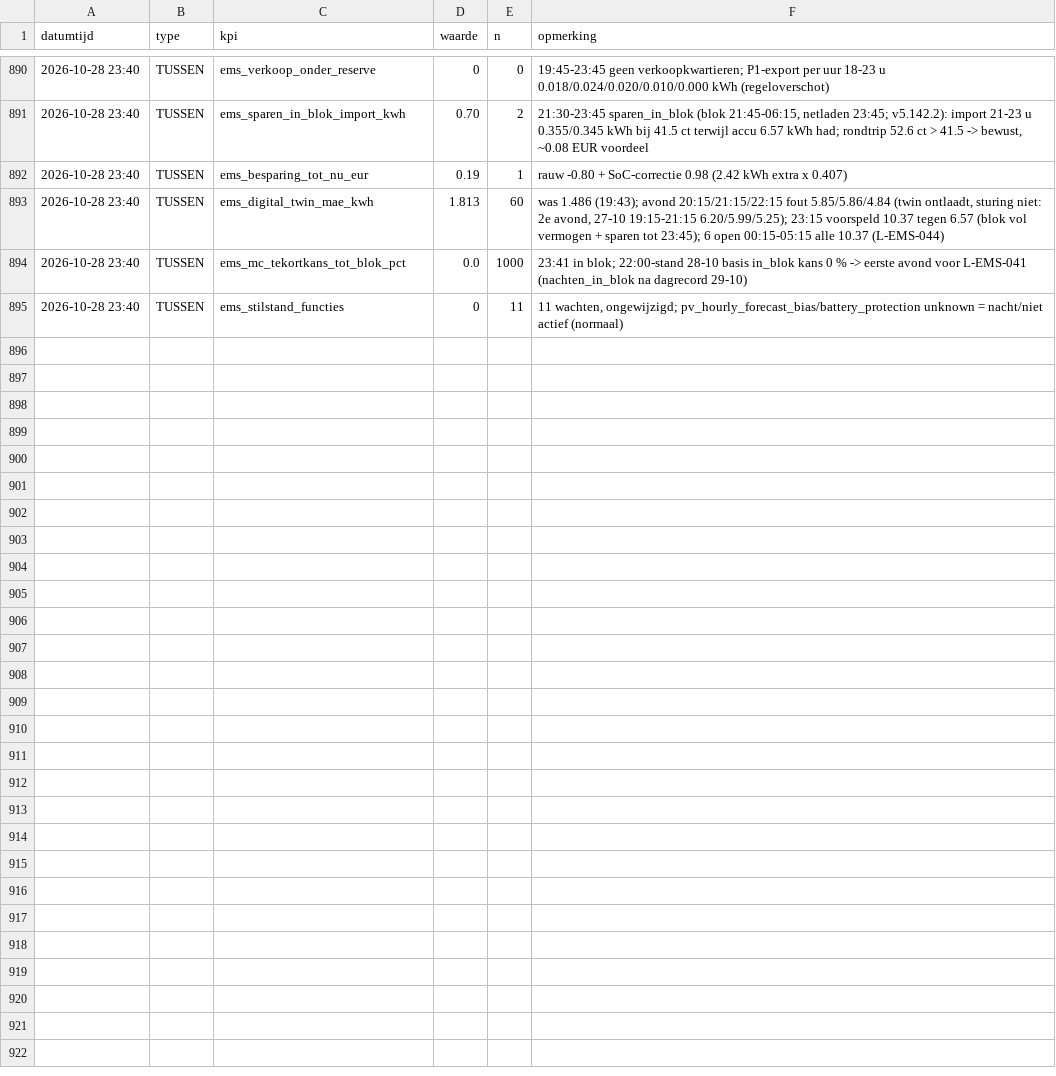
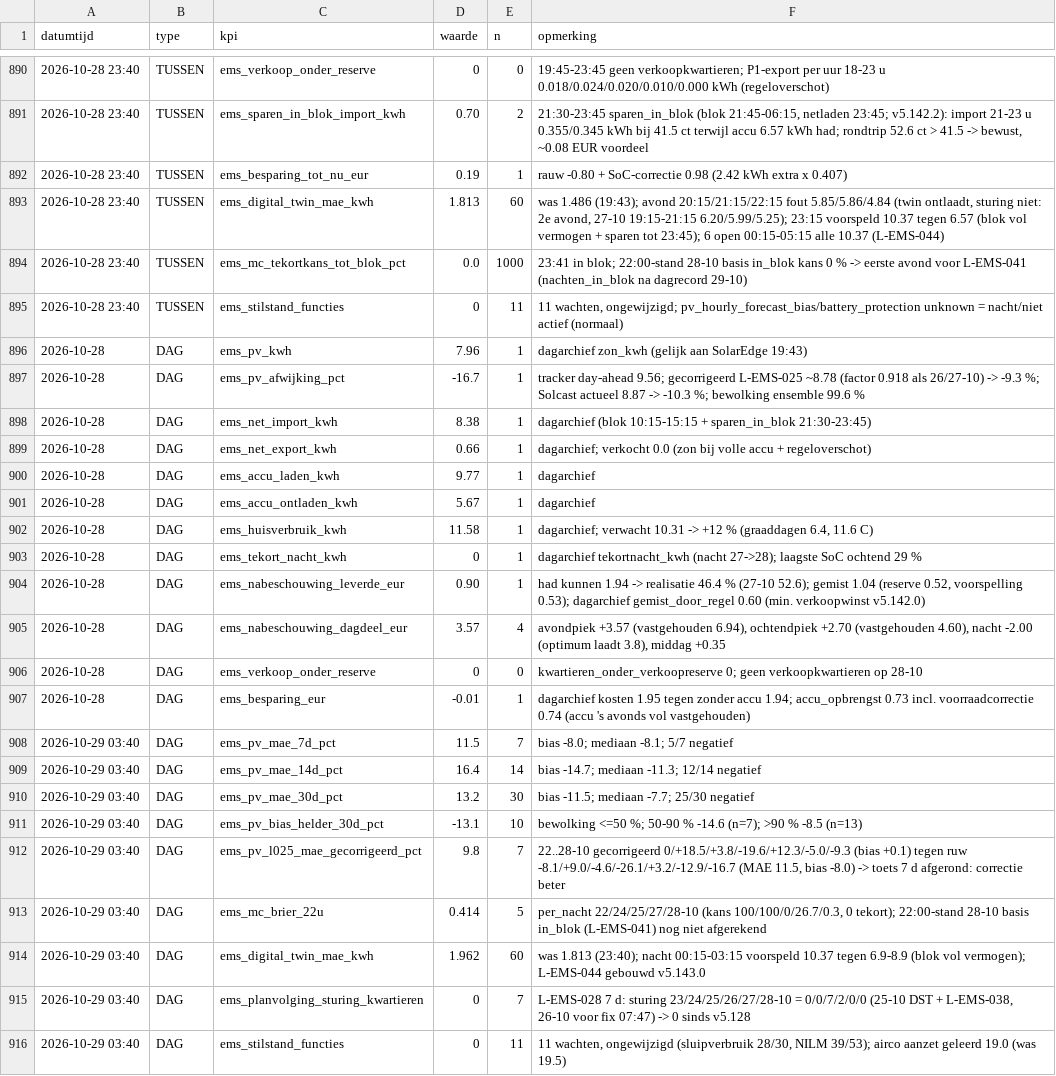
Before and after one commit to Roedie84/Energy-Management-System, a CSV file: KPI.csv, drawn as a sheet; only a part is shown, gaps mark what is left out.

```diff
--- a/KPI.csv
+++ b/KPI.csv
@@ -895 +895,22 @@ datumtijd,type,kpi,waarde,n,opmerking
 2026-10-28 23:40,TUSSEN,ems_stilstand_functies,0,11,"11 wachten, ongewijzigd; pv_hourly_forecast_bias/battery_protection unknown = nacht/niet actief (normaal)"
+2026-10-28,DAG,ems_pv_kwh,7.96,1,"dagarchief zon_kwh (gelijk aan SolarEdge 19:43)"
+2026-10-28,DAG,ems_pv_afwijking_pct,-16.7,1,"tracker day-ahead 9.56; gecorrigeerd L-EMS-025 ~8.78 (factor 0.918 als 26/27-10) -> -9.3 %; Solcast actueel 8.87 -> -10.3 %; bewolking ensemble 99.6 %"
+2026-10-28,DAG,ems_net_import_kwh,8.38,1,"dagarchief (blok 10:15-15:15 + sparen_in_blok 21:30-23:45)"
+2026-10-28,DAG,ems_net_export_kwh,0.66,1,"dagarchief; verkocht 0.0 (zon bij volle accu + regeloverschot)"
+2026-10-28,DAG,ems_accu_laden_kwh,9.77,1,dagarchief
+2026-10-28,DAG,ems_accu_ontladen_kwh,5.67,1,dagarchief
+2026-10-28,DAG,ems_huisverbruik_kwh,11.58,1,"dagarchief; verwacht 10.31 -> +12 % (graaddagen 6.4, 11.6 C)"
+2026-10-28,DAG,ems_tekort_nacht_kwh,0,1,"dagarchief tekortnacht_kwh (nacht 27->28); laagste SoC ochtend 29 %"
+2026-10-28,DAG,ems_nabeschouwing_leverde_eur,0.90,1,"had kunnen 1.94 -> realisatie 46.4 % (27-10 52.6); gemist 1.04 (reserve 0.52, voorspelling 0.53); dagarchief gemist_door_regel 0.60 (min. verkoopwinst v5.142.0)"
+2026-10-28,DAG,ems_nabeschouwing_dagdeel_eur,3.57,4,"avondpiek +3.57 (vastgehouden 6.94), ochtendpiek +2.70 (vastgehouden 4.60), nacht -2.00 (optimum laadt 3.8), middag +0.35"
+2026-10-28,DAG,ems_verkoop_onder_reserve,0,0,"kwartieren_onder_verkoopreserve 0; geen verkoopkwartieren op 28-10"
+2026-10-28,DAG,ems_besparing_eur,-0.01,1,"dagarchief kosten 1.95 tegen zonder accu 1.94; accu_opbrengst 0.73 incl. voorraadcorrectie 0.74 (accu 's avonds vol vastgehouden)"
+2026-10-29 03:40,DAG,ems_pv_mae_7d_pct,11.5,7,"bias -8.0; mediaan -8.1; 5/7 negatief"
+2026-10-29 03:40,DAG,ems_pv_mae_14d_pct,16.4,14,"bias -14.7; mediaan -11.3; 12/14 negatief"
+2026-10-29 03:40,DAG,ems_pv_mae_30d_pct,13.2,30,"bias -11.5; mediaan -7.7; 25/30 negatief"
+2026-10-29 03:40,DAG,ems_pv_bias_helder_30d_pct,-13.1,10,"bewolking <=50 %; 50-90 % -14.6 (n=7); >90 % -8.5 (n=13)"
+2026-10-29 03:40,DAG,ems_pv_l025_mae_gecorrigeerd_pct,9.8,7,"22..28-10 gecorrigeerd 0/+18.5/+3.8/-19.6/+12.3/-5.0/-9.3 (bias +0.1) tegen ruw -8.1/+9.0/-4.6/-26.1/+3.2/-12.9/-16.7 (MAE 11.5, bias -8.0) -> toets 7 d afgerond: correctie beter"
+2026-10-29 03:40,DAG,ems_mc_brier_22u,0.414,5,"per_nacht 22/24/25/27/28-10 (kans 100/100/0/26.7/0.3, 0 tekort); 22:00-stand 28-10 basis in_blok (L-EMS-041) nog niet afgerekend"
+2026-10-29 03:40,DAG,ems_digital_twin_mae_kwh,1.962,60,"was 1.813 (23:40); nacht 00:15-03:15 voorspeld 10.37 tegen 6.9-8.9 (blok vol vermogen); L-EMS-044 gebouwd v5.143.0"
+2026-10-29 03:40,DAG,ems_planvolging_sturing_kwartieren,0,7,"L-EMS-028 7 d: sturing 23/24/25/26/27/28-10 = 0/0/7/2/0/0 (25-10 DST + L-EMS-038, 26-10 voor fix 07:47) -> 0 sinds v5.128"
+2026-10-29 03:40,DAG,ems_stilstand_functies,0,11,"11 wachten, ongewijzigd (sluipverbruik 28/30, NILM 39/53); airco aanzet geleerd 19.0 (was 19.5)"
```
Also changed, not shown: 3 other files.
